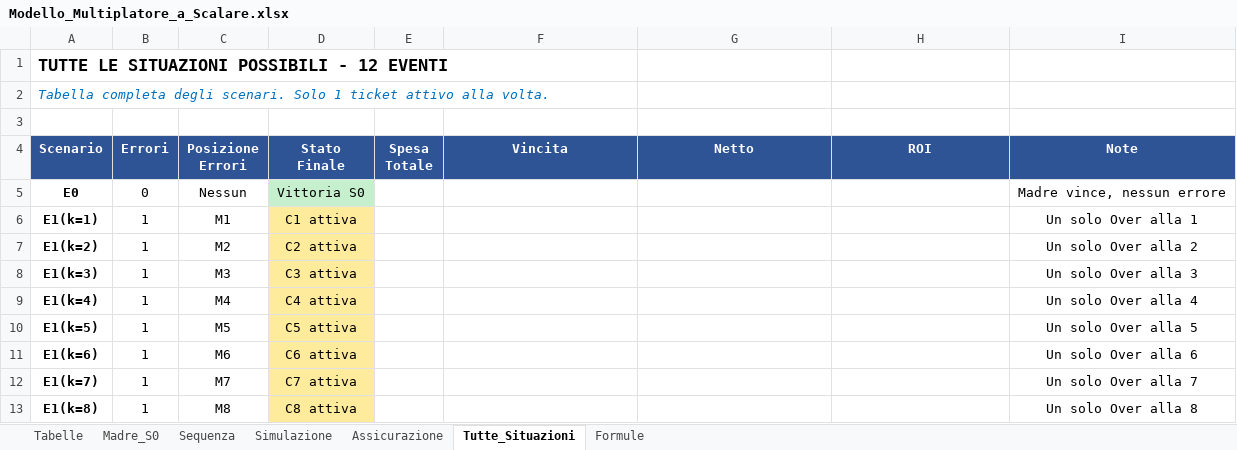
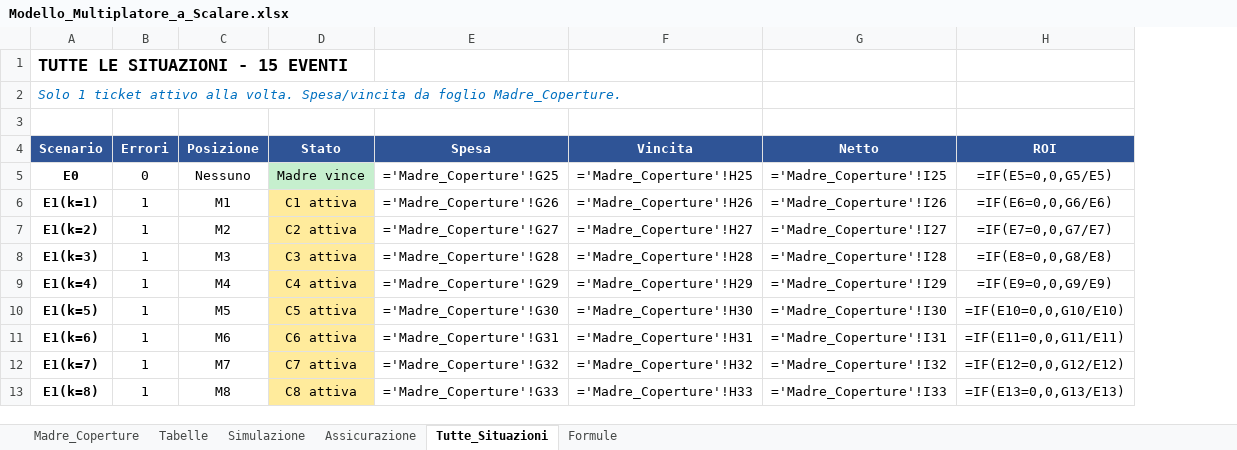
Before and after one commit to clearpdflab-ui/multiplatore, an Excel workbook: Modello_Multiplatore_a_Scalare.xlsx, sheet Tutte_Situazioni, drawn as a sheet; only a part is shown; values as stored, in another font and other column widths than the file's, no borders; formulas without a stored value are shown as written; removed rows and columns are numbered as before the commit, all else as after; the diff covers the shown part only; the diff names each change by its address in the sheet, - before the commit and + after, or states it on an @@ line.

Commit message:
feat: Excel 15 eventi - prodotto non somma, bonus corretti, stake ROUNDUP, 6 fogli

```diff
--- a/Modello_Multiplatore_a_Scalare.xlsx (sheet Tutte_Situazioni)
+++ b/Modello_Multiplatore_a_Scalare.xlsx (sheet Tutte_Situazioni)
-sheet tab: Madre_S0
-sheet tab: Sequenza
+sheet tab: Madre_Coperture
-column E (Spesa Totale), empty
+column E (Spesa), rows 5-13: ='Madre_Coperture'!G25 | ='Madre_Coperture'!G26 | ='Madre_Coperture'!G27 | ='Madre_Coperture'!G28 | ='Madre_Coperture'!G29 | ='Madre_Coperture'!G30 | ='Madre_Coperture'!G31 | ='Madre_Coperture'!G32 | ='Madre_Coperture'!G33
-column I (Note), rows 5-13: Madre vince, nessun errore | Un solo Over alla 1 | Un solo Over alla 2 | Un solo Over alla 3 | Un solo Over alla 4 | Un solo Over alla 5 | Un solo Over alla 6 | Un solo Over alla 7 | Un solo Over alla 8
-A1 (Scenario): TUTTE LE SITUAZIONI POSSIBILI - 12 EVENTI
+A1 (Scenario): TUTTE LE SITUAZIONI - 15 EVENTI
-A2 (Scenario): Tabella completa degli scenari. Solo 1 ticket attivo alla volta.
+A2 (Scenario): Solo 1 ticket attivo alla volta. Spesa/vincita da foglio Madre_Coperture.
-C4: Posizione Errori
+C4: Posizione
-D4: Stato Finale
+D4: Stato
-C5 (Posizione): Nessun
+C5 (Posizione): Nessuno
-D5 (Stato): Vittoria S0
+D5 (Stato): Madre vince
-F5 (Vincita): (empty)
+F5 (Vincita): ='Madre_Coperture'!H25
-G5 (Netto): (empty)
+G5 (Netto): ='Madre_Coperture'!I25
-H5 (ROI): (empty)
+H5 (ROI): =IF(E5=0,0,G5/E5)
-F6 (Vincita): (empty)
+F6 (Vincita): ='Madre_Coperture'!H26
-G6 (Netto): (empty)
+G6 (Netto): ='Madre_Coperture'!I26
-H6 (ROI): (empty)
+H6 (ROI): =IF(E6=0,0,G6/E6)
-F7 (Vincita): (empty)
+F7 (Vincita): ='Madre_Coperture'!H27
-G7 (Netto): (empty)
+G7 (Netto): ='Madre_Coperture'!I27
-H7 (ROI): (empty)
+H7 (ROI): =IF(E7=0,0,G7/E7)
-F8 (Vincita): (empty)
+F8 (Vincita): ='Madre_Coperture'!H28
-G8 (Netto): (empty)
+G8 (Netto): ='Madre_Coperture'!I28
-H8 (ROI): (empty)
+H8 (ROI): =IF(E8=0,0,G8/E8)
-F9 (Vincita): (empty)
+F9 (Vincita): ='Madre_Coperture'!H29
-G9 (Netto): (empty)
+G9 (Netto): ='Madre_Coperture'!I29
-H9 (ROI): (empty)
+H9 (ROI): =IF(E9=0,0,G9/E9)
-F10 (Vincita): (empty)
+F10 (Vincita): ='Madre_Coperture'!H30
-G10 (Netto): (empty)
+G10 (Netto): ='Madre_Coperture'!I30
-H10 (ROI): (empty)
+H10 (ROI): =IF(E10=0,0,G10/E10)
-F11 (Vincita): (empty)
+F11 (Vincita): ='Madre_Coperture'!H31
-G11 (Netto): (empty)
+G11 (Netto): ='Madre_Coperture'!I31
-H11 (ROI): (empty)
+H11 (ROI): =IF(E11=0,0,G11/E11)
-F12 (Vincita): (empty)
+F12 (Vincita): ='Madre_Coperture'!H32
-G12 (Netto): (empty)
+G12 (Netto): ='Madre_Coperture'!I32
-H12 (ROI): (empty)
+H12 (ROI): =IF(E12=0,0,G12/E12)
-F13 (Vincita): (empty)
+F13 (Vincita): ='Madre_Coperture'!H33
-G13 (Netto): (empty)
+G13 (Netto): ='Madre_Coperture'!I33
-H13 (ROI): (empty)
+H13 (ROI): =IF(E13=0,0,G13/E13)
```
Also changed, not shown: 9 added rows, 5 removed rows, 19 edited cells and cell formats elsewhere in this sheet, sheet Simulazione, sheet Formule, sheet Assicurazione, sheet Tabelle.
